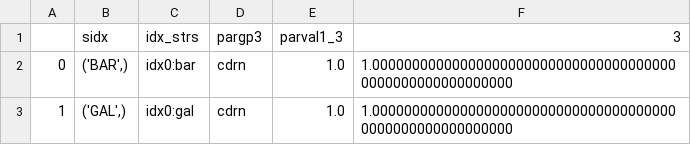
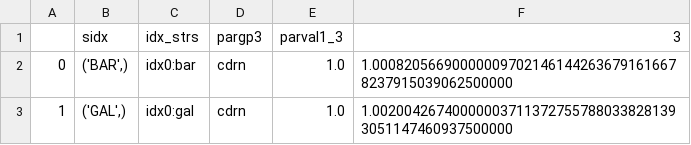
Before and after one commit to tracktools/case_study, a CSV file: pst_master/mult/cond_inst0_grid.csv, drawn as a sheet.

```diff
--- a/pst_master/mult/cond_inst0_grid.csv
+++ b/pst_master/mult/cond_inst0_grid.csv
@@ -1,3 +1,3 @@
 ,sidx,idx_strs,pargp3,parval1_3,3
-0,"('BAR',)",idx0:bar,cdrn,1.0,1.000000000000000000000000000000000000000000000000000000000
-1,"('GAL',)",idx0:gal,cdrn,1.0,1.000000000000000000000000000000000000000000000000000000000
+0,"('BAR',)",idx0:bar,cdrn,1.0,1.000820566900000097021461442636791616678237915039062500000
+1,"('GAL',)",idx0:gal,cdrn,1.0,1.002004267400000037113727557880338281393051147460937500000
```
Also changed, not shown: pst_master/ml_02/sim/hds.csv, pst_master/mult/d_inst0_grid.csv, 24 other files.
